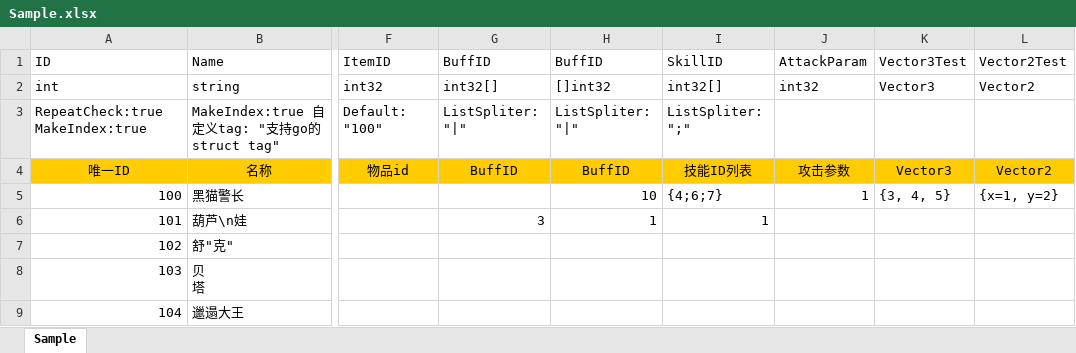
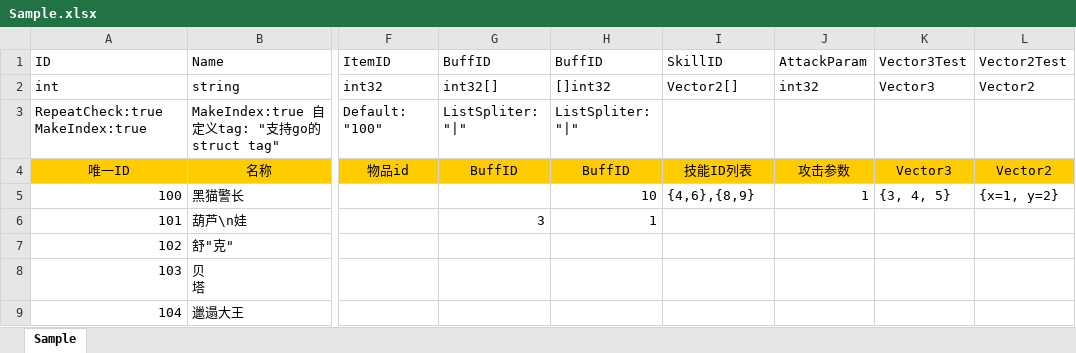
Before and after one commit to w14525555/tabtoy, an Excel workbook: Sample.xlsx, sheet Sample, drawn as a sheet; only a part is shown, gaps mark what is left out; values as stored, in another font and other column widths than the file's, no borders; charts and pictures not drawn; the diff names each change by its address in the sheet, - before the commit and + after, or states it on an @@ line.

```diff
--- a/Sample.xlsx (sheet Sample)
+++ b/Sample.xlsx (sheet Sample)
-I2: int32[]
+I2: Vector2[]
-I3: ListSpliter: ";"
+I3: (empty)
-I5: {4;6;7}
+I5: {4,6},{8,9}
-I6: 1
+I6: (empty)
```
Also changed, not shown: Sample_2.xlsx, 2 other files.
